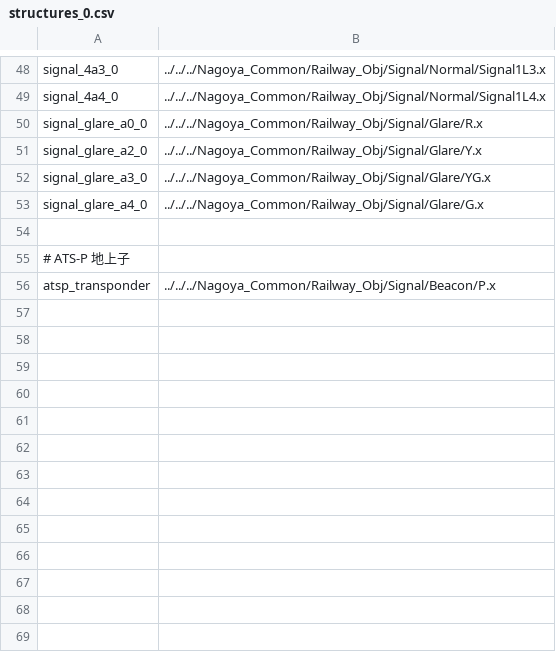
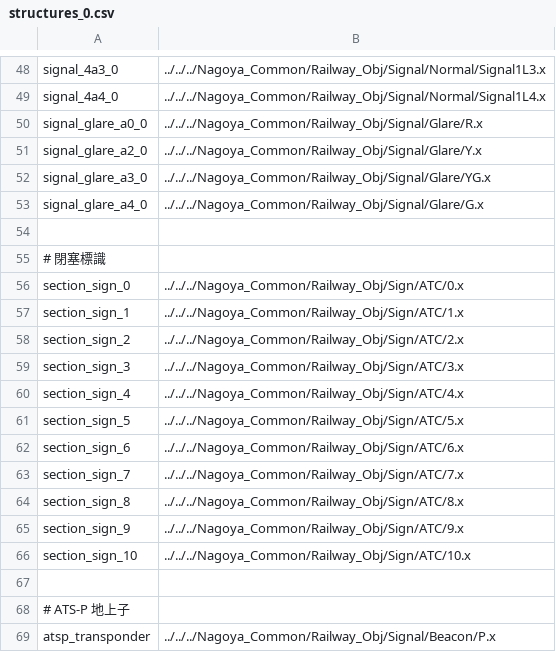
Before and after one commit to magicant/bve-random-map, a CSV file: Scenarios/magicant/randommap/structures/structures_0.csv, drawn as a sheet; only a part is shown, gaps mark what is left out; the diff names each change by its address in the sheet, - before the commit and + after, or states it on an @@ line.

```diff
--- a/Scenarios/magicant/randommap/structures/structures_0.csv
+++ b/Scenarios/magicant/randommap/structures/structures_0.csv
+row 55: # 閉塞標識
+row 56: section_sign_0 | ../../../Nagoya_Common/Railway_Obj/Sign/ATC/0.x
+row 57: section_sign_1 | ../../../Nagoya_Common/Railway_Obj/Sign/ATC/1.x
+row 58: section_sign_2 | ../../../Nagoya_Common/Railway_Obj/Sign/ATC/2.x
+row 59: section_sign_3 | ../../../Nagoya_Common/Railway_Obj/Sign/ATC/3.x
+row 60: section_sign_4 | ../../../Nagoya_Common/Railway_Obj/Sign/ATC/4.x
+row 61: section_sign_5 | ../../../Nagoya_Common/Railway_Obj/Sign/ATC/5.x
+row 62: section_sign_6 | ../../../Nagoya_Common/Railway_Obj/Sign/ATC/6.x
+row 63: section_sign_7 | ../../../Nagoya_Common/Railway_Obj/Sign/ATC/7.x
+row 64: section_sign_8 | ../../../Nagoya_Common/Railway_Obj/Sign/ATC/8.x
+row 65: section_sign_9 | ../../../Nagoya_Common/Railway_Obj/Sign/ATC/9.x
+row 66: section_sign_10 | ../../../Nagoya_Common/Railway_Obj/Sign/ATC/10.x
+row 67: (empty)
```
Also changed, not shown: 8 other files.
